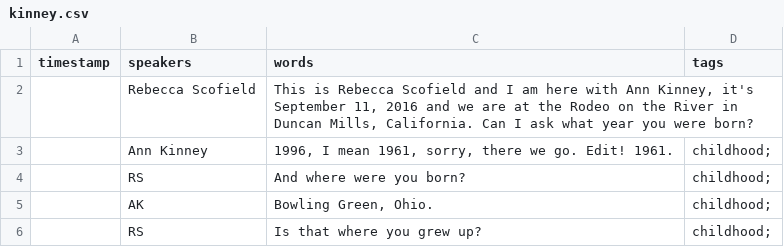
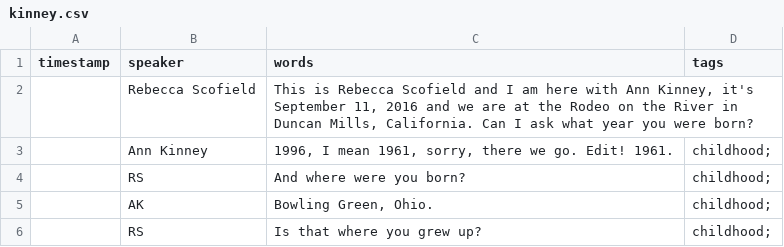
Before and after one commit to thecdil/gayrodeo_dev, a CSV file: _data/transcripts/kinney.csv, drawn as a sheet; only a part is shown.

```diff
--- a/_data/transcripts/kinney.csv
+++ b/_data/transcripts/kinney.csv
@@ -1,2 +1,2 @@
-timestamp,speakers,words,tags
+timestamp,speaker,words,tags
 ,Rebecca Scofield,"This is Rebecca Scofield and I am here with Ann Kinney, it's September 11, 2016 and we are at the Rodeo on the River in Duncan Mills, California. Can I ask what year you were born?",
```
Also changed, not shown: _data/transcripts/bergmann.csv, 8 other files.
